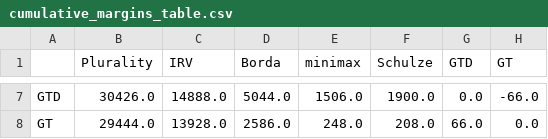
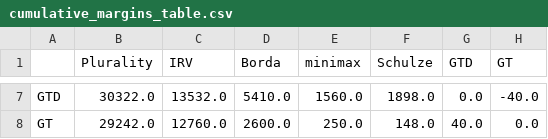
Before and after one commit to NeilFranks/Game-Theory-Voting-System, a CSV file: cumulative_margins_table.csv, drawn as a sheet; only a part is shown, gaps mark what is left out; the diff covers the shown part only; the diff names each change by its address in the sheet, - before the commit and + after, or states it on an @@ line.

```diff
--- a/cumulative_margins_table.csv
+++ b/cumulative_margins_table.csv
-B7 (Plurality): 30426.0
+B7 (Plurality): 30322.0
-C7 (IRV): 14888.0
+C7 (IRV): 13532.0
-D7 (Borda): 5044.0
+D7 (Borda): 5410.0
-E7 (minimax): 1506.0
+E7 (minimax): 1560.0
-F7 (Schulze): 1900.0
+F7 (Schulze): 1898.0
-H7 (GT): -66.0
+H7 (GT): -40.0
-B8 (Plurality): 29444.0
+B8 (Plurality): 29242.0
-C8 (IRV): 13928.0
+C8 (IRV): 12760.0
-D8 (Borda): 2586.0
+D8 (Borda): 2600.0
-E8 (minimax): 248.0
+E8 (minimax): 250.0
-F8 (Schulze): 208.0
+F8 (Schulze): 148.0
-G8 (GTD): 66.0
+G8 (GTD): 40.0
```
Also changed, not shown: 30 edited cells elsewhere in this file, 2 other files.
